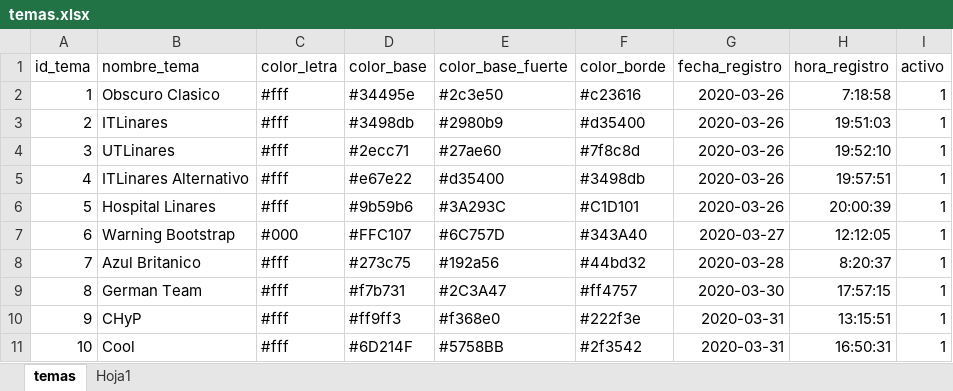
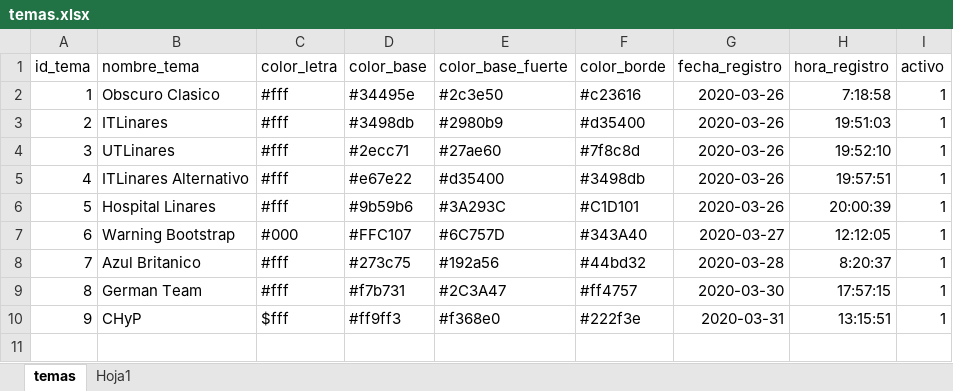
Before and after one commit to euniceech/isic_asistencias, an Excel workbook: betali_v2_asistencias/extras/temas.xlsx, sheet temas, drawn as a sheet; values as stored, in another font and other column widths than the file's, no borders; the diff names each change by its address in the sheet, - before the commit and + after, or states it on an @@ line.

```diff
--- a/betali_v2_asistencias/extras/temas.xlsx (sheet temas)
+++ b/betali_v2_asistencias/extras/temas.xlsx (sheet temas)
-C10 (color_letra): #fff
+C10 (color_letra): $fff
-row 11: 10 | Cool | #fff | #6D214F | #5758BB | #2f3542 | 2020-03-31 | 16:50:31 | 1
```
Also changed, not shown: 9 other files.
